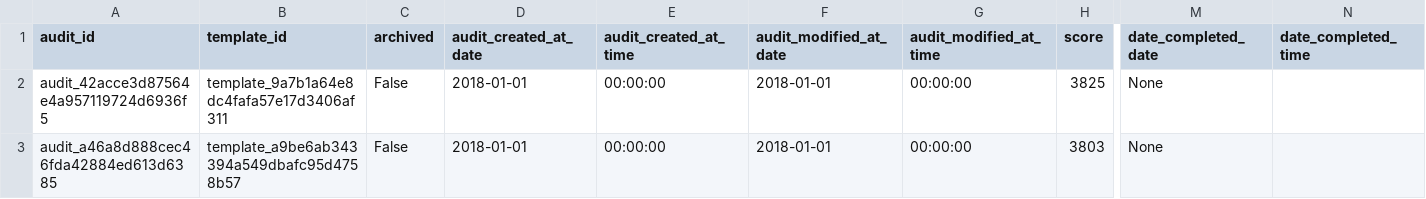
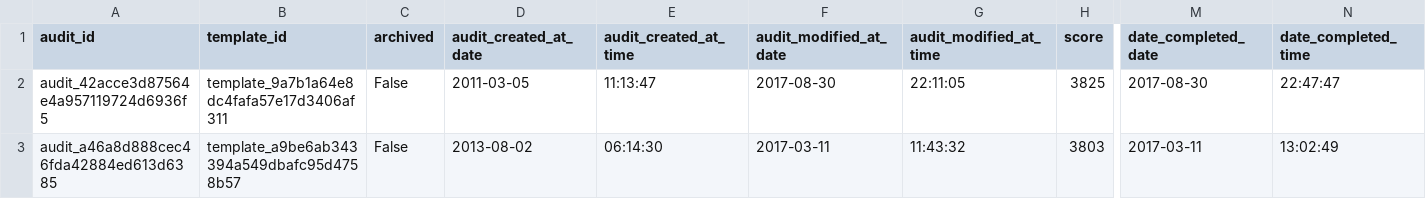
Before and after one commit to Safety-Culture-Interns/SafetyCultureVis, a CSV file: data.csv, drawn as a sheet; only a part is shown, gaps mark what is left out; the diff names each change by its address in the sheet, - before the commit and + after, or states it on an @@ line.

Commit message:
add generated dates to the csv writer

```diff
--- a/data.csv
+++ b/data.csv
-D2 (audit_created_at_date): 2018-01-01
+D2 (audit_created_at_date): 2011-03-05
-E2 (audit_created_at_time): 00:00:00
+E2 (audit_created_at_time): 11:13:47
-F2 (audit_modified_at_date): 2018-01-01
+F2 (audit_modified_at_date): 2017-08-30
-G2 (audit_modified_at_time): 00:00:00
+G2 (audit_modified_at_time): 22:11:05
-M2 (date_completed_date): None
+M2 (date_completed_date): 2017-08-30
-N2 (date_completed_time): (empty)
+N2 (date_completed_time): 22:47:47
-D3 (audit_created_at_date): 2018-01-01
+D3 (audit_created_at_date): 2013-08-02
-E3 (audit_created_at_time): 00:00:00
+E3 (audit_created_at_time): 06:14:30
-F3 (audit_modified_at_date): 2018-01-01
+F3 (audit_modified_at_date): 2017-03-11
-G3 (audit_modified_at_time): 00:00:00
+G3 (audit_modified_at_time): 11:43:32
-M3 (date_completed_date): None
+M3 (date_completed_date): 2017-03-11
-N3 (date_completed_time): (empty)
+N3 (date_completed_time): 13:02:49
```
Also changed, not shown: 1 other file.
